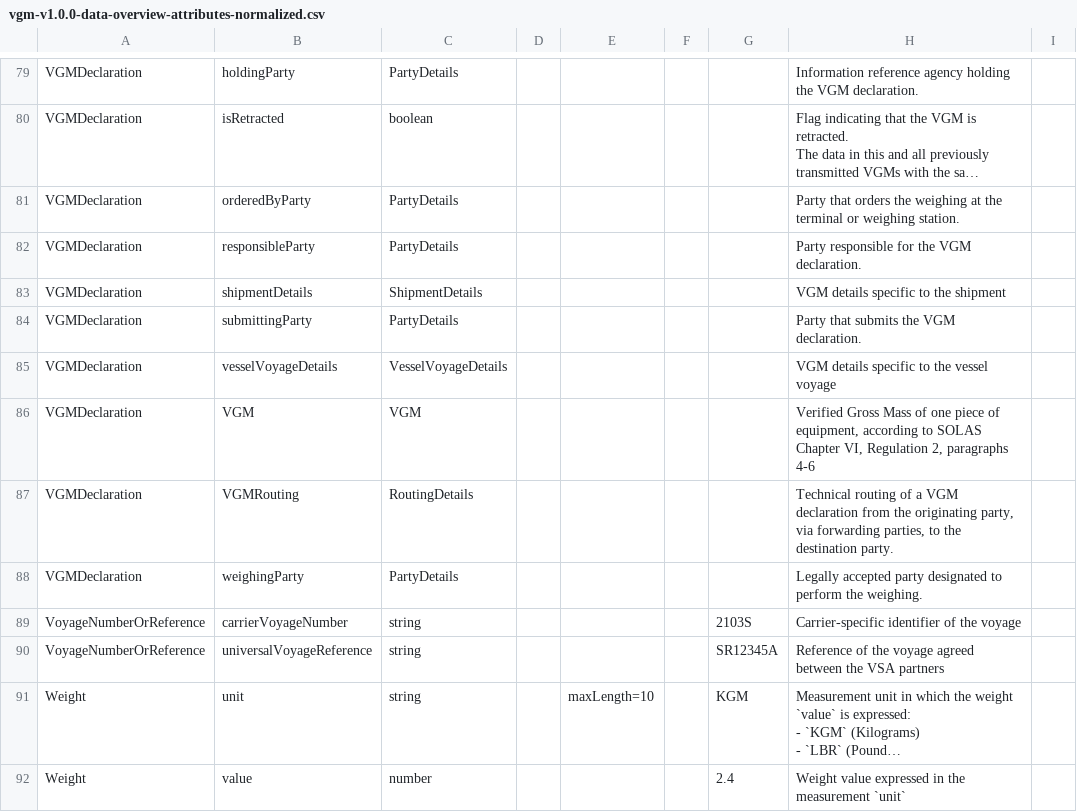
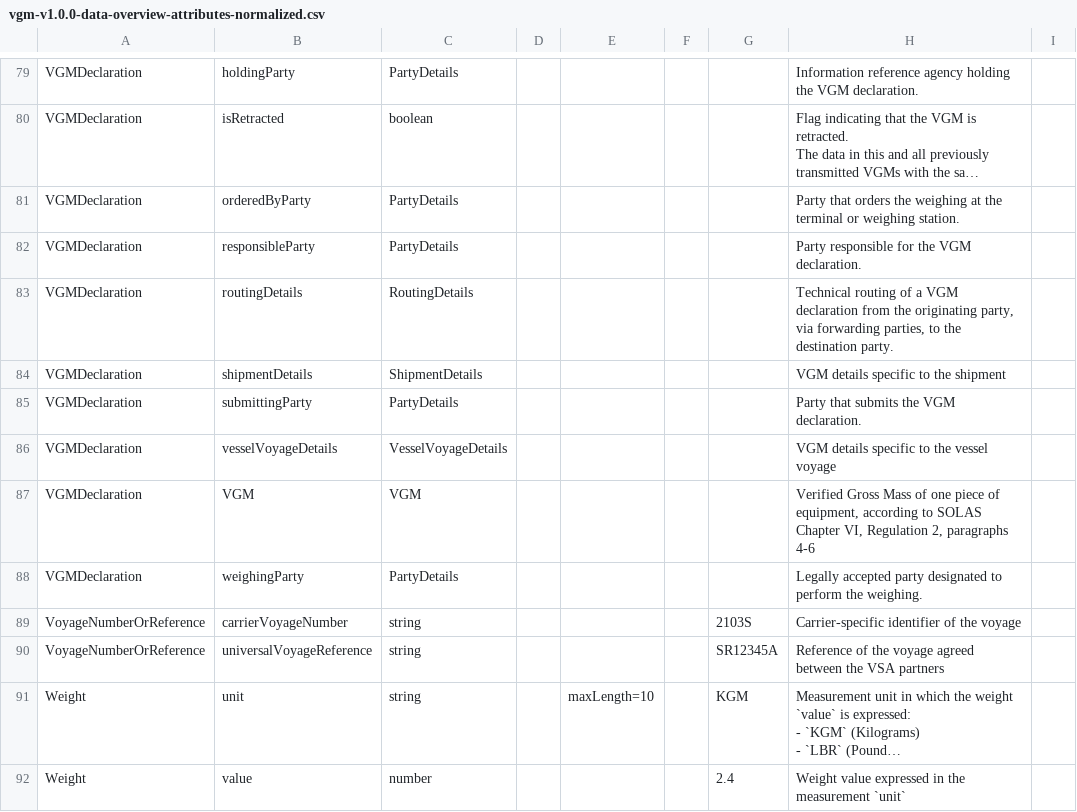
Before and after one commit to dcsaorg/Conformance-Gateway, a CSV file: specifications/generated-resources/standards/vgm/v100/vgm-v1.0.0-data-overview-attributes-normalized.csv, drawn as a sheet; only a part is shown, gaps mark what is left out; long unchanged cells end in …; removed rows and columns are numbered as before the commit, all else as after; the diff names each change by its address in the sheet, - before the commit and + after, or states it on an @@ line.

```diff
--- a/specifications/generated-resources/standards/vgm/v100/vgm-v1.0.0-data-overview-attributes-normalized.csv
+++ b/specifications/generated-resources/standards/vgm/v100/vgm-v1.0.0-data-overview-attributes-normalized.csv
+row 83: VGMDeclaration | routingDetails | RoutingDetails |  |  |  |  | Technical routing of a VGM declaration from the originating party, via forwarding parties, to the destination party.
-row 87: VGMDeclaration | VGMRouting | RoutingDetails |  |  |  |  | Technical routing of a VGM declaration from the originating party, via forwarding parties, to the destination party.
```
Also changed, not shown: specifications/generated-resources/standards/vgm/v100/vgm-v1.0.0-data-overview-attributes-hierarchical.csv, 2 other files.
